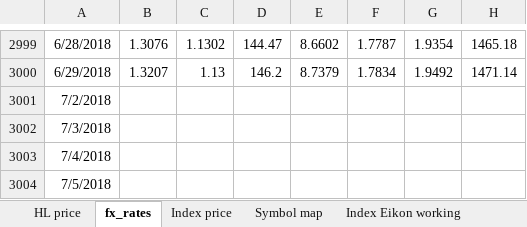
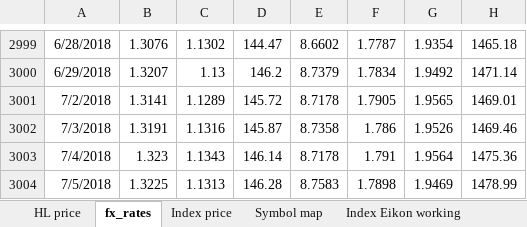
Before and after one commit to NNicolaou/HL_live, an Excel workbook: index and hl price data.xlsx, sheet fx_rates, drawn as a sheet; only a part is shown, gaps mark what is left out; values as stored, in another font and other column widths than the file's, no borders; the diff covers the shown part only; the diff names each change by its address in the sheet, - before the commit and + after, or states it on an @@ line.

```diff
--- a/index and hl price data.xlsx (sheet fx_rates)
+++ b/index and hl price data.xlsx (sheet fx_rates)
-B3001: (empty)
+B3001: 1.3141
-C3001: (empty)
+C3001: 1.1289
-D3001: (empty)
+D3001: 145.72
-E3001: (empty)
+E3001: 8.7178
-F3001: (empty)
+F3001: 1.7905
-G3001: (empty)
+G3001: 1.9565
-H3001: (empty)
+H3001: 1469.01
-B3002: (empty)
+B3002: 1.3191
-C3002: (empty)
+C3002: 1.1316
-D3002: (empty)
+D3002: 145.87
-E3002: (empty)
+E3002: 8.7358
-F3002: (empty)
+F3002: 1.786
-G3002: (empty)
+G3002: 1.9526
-H3002: (empty)
+H3002: 1469.46
-B3003: (empty)
+B3003: 1.323
-C3003: (empty)
+C3003: 1.1343
-D3003: (empty)
+D3003: 146.14
-E3003: (empty)
+E3003: 8.7178
-F3003: (empty)
+F3003: 1.791
-G3003: (empty)
+G3003: 1.9564
-H3003: (empty)
+H3003: 1475.36
-B3004: (empty)
+B3004: 1.3225
-C3004: (empty)
+C3004: 1.1313
-D3004: (empty)
+D3004: 146.28
-E3004: (empty)
+E3004: 8.7583
-F3004: (empty)
+F3004: 1.7898
-G3004: (empty)
+G3004: 1.9469
-H3004: (empty)
+H3004: 1478.99
```
Also changed, not shown: 126 edited cells elsewhere in this sheet, sheet Index Eikon working, sheet Index price, sheet LIBOR, sheet HL price, HL funds data.xlsx, NNB data.xlsx, 9 other files.
